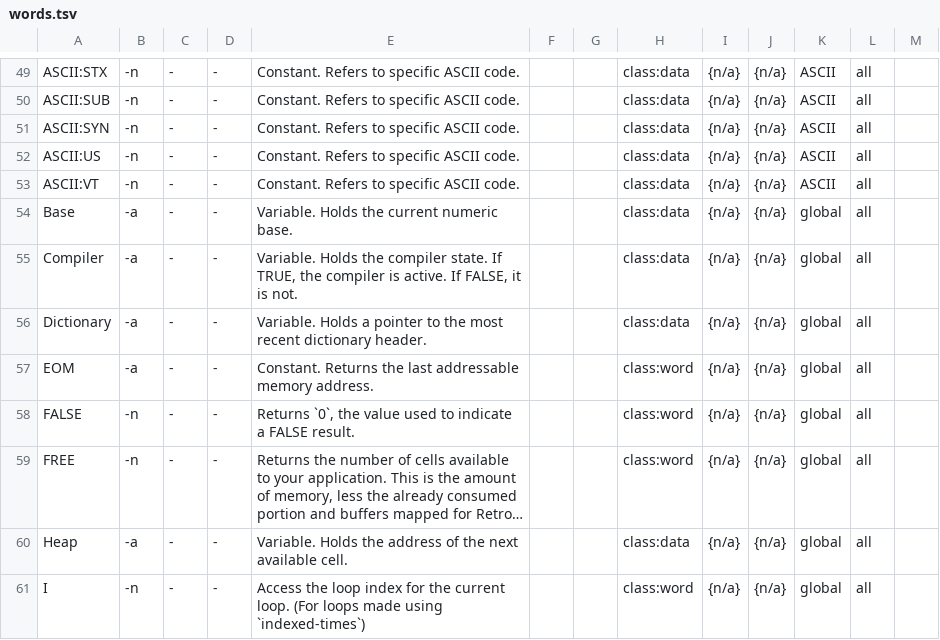
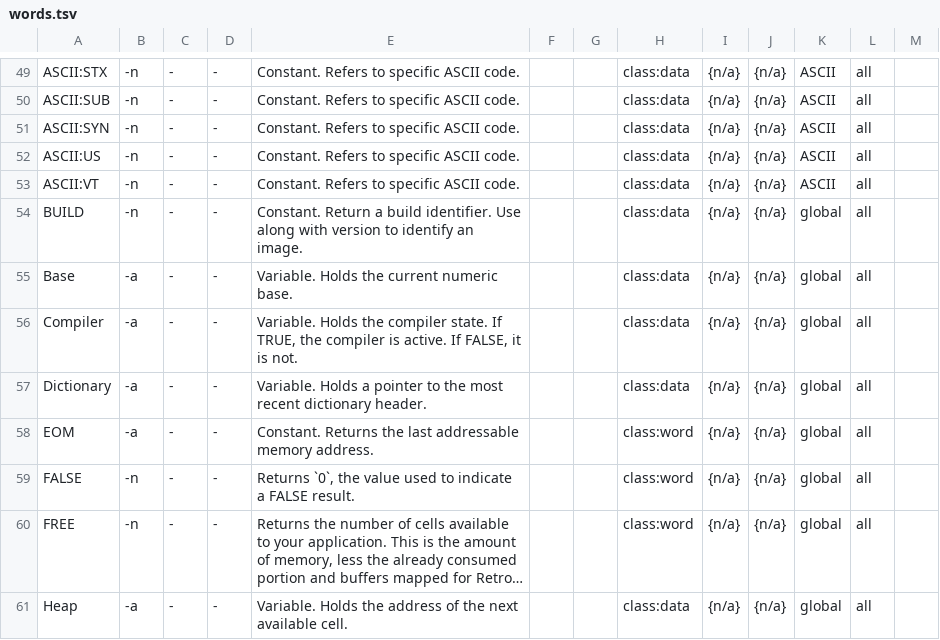
Before and after one commit to crcx/retroforth, a TSV file: doc/words.tsv, drawn as a sheet; only a part is shown, gaps mark what is left out; the shorter side is filled out with more unchanged rows; long unchanged cells end in …; the diff names each change by its address in the sheet, - before the commit and + after, or states it on an @@ line.

Commit message:
add BUILD constant
FossilOrigin-Name: d4a363376876638463493d08c77eb2bb4441f48996721b5fc8aca73022eabd5a

```diff
--- a/doc/words.tsv
+++ b/doc/words.tsv
+row 54: BUILD | -n | - | - | Constant. Return a build identifier. Use along with version to identify an image. |  |  | class:data | {n/a} | {n/a} | global | all
```
Also changed, not shown: 9 other files.
